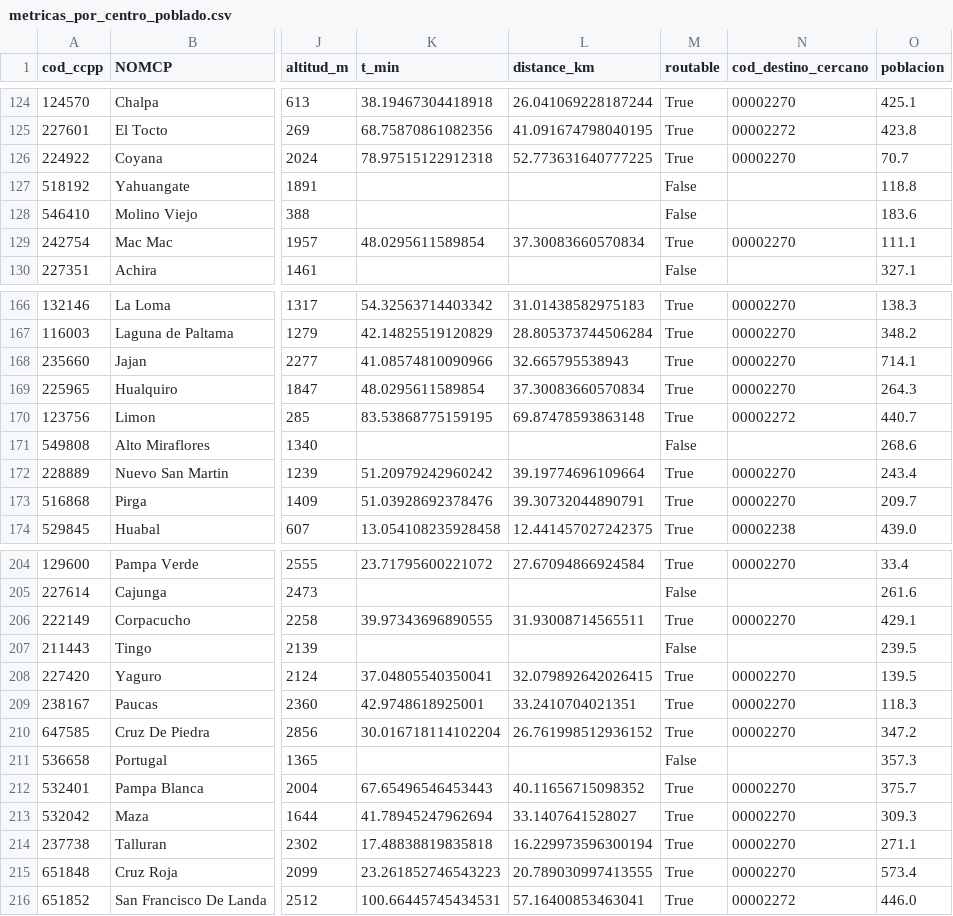
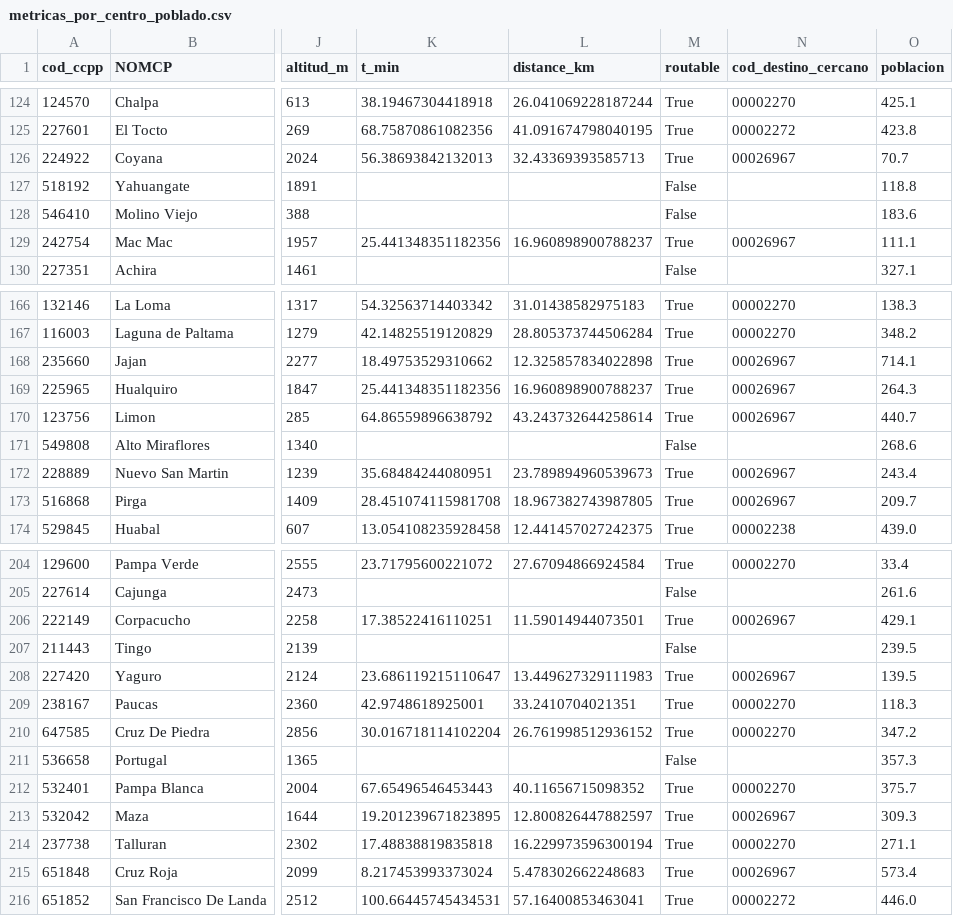
Before and after one commit to leruizdelavegat-max/proyecto-acceso-salud, a CSV file: data/outputs/metricas_por_centro_poblado.csv, drawn as a sheet; only a part is shown, gaps mark what is left out; the diff covers the shown part only; the diff names each change by its address in the sheet, - before the commit and + after, or states it on an @@ line.

```diff
--- a/data/outputs/metricas_por_centro_poblado.csv
+++ b/data/outputs/metricas_por_centro_poblado.csv
-K126 (t_min): 78.97515122912318
+K126 (t_min): 56.38693842132013
-L126 (distance_km): 52.773631640777225
+L126 (distance_km): 32.43369393585713
-N126 (cod_destino_cercano): 00002270
+N126 (cod_destino_cercano): 00026967
-K129 (t_min): 48.0295611589854
+K129 (t_min): 25.441348351182356
-L129 (distance_km): 37.30083660570834
+L129 (distance_km): 16.960898900788237
-N129 (cod_destino_cercano): 00002270
+N129 (cod_destino_cercano): 00026967
-K168 (t_min): 41.08574810090966
+K168 (t_min): 18.49753529310662
-L168 (distance_km): 32.665795538943
+L168 (distance_km): 12.325857834022898
-N168:N169 (cod_destino_cercano): 00002270
+N168:N169 (cod_destino_cercano): 00026967
-K169 (t_min): 48.0295611589854
+K169 (t_min): 25.441348351182356
-L169 (distance_km): 37.30083660570834
+L169 (distance_km): 16.960898900788237
-K170 (t_min): 83.53868775159195
+K170 (t_min): 64.86559896638792
-L170 (distance_km): 69.87478593863148
+L170 (distance_km): 43.243732644258614
-N170 (cod_destino_cercano): 00002272
+N170 (cod_destino_cercano): 00026967
-K172 (t_min): 51.20979242960242
+K172 (t_min): 35.68484244080951
-L172 (distance_km): 39.19774696109664
+L172 (distance_km): 23.789894960539673
-N172:N173 (cod_destino_cercano): 00002270
+N172:N173 (cod_destino_cercano): 00026967
-K173 (t_min): 51.03928692378476
+K173 (t_min): 28.451074115981708
-L173 (distance_km): 39.30732044890791
+L173 (distance_km): 18.967382743987805
-K206 (t_min): 39.97343696890555
+K206 (t_min): 17.38522416110251
-L206 (distance_km): 31.93008714565511
+L206 (distance_km): 11.59014944073501
-N206 (cod_destino_cercano): 00002270
+N206 (cod_destino_cercano): 00026967
-K208 (t_min): 37.04805540350041
+K208 (t_min): 23.686119215110647
-L208 (distance_km): 32.079892642026415
+L208 (distance_km): 13.449627329111983
-N208 (cod_destino_cercano): 00002270
+N208 (cod_destino_cercano): 00026967
-K213 (t_min): 41.78945247962694
+K213 (t_min): 19.201239671823895
-L213 (distance_km): 33.1407641528027
+L213 (distance_km): 12.800826447882597
-N213 (cod_destino_cercano): 00002270
+N213 (cod_destino_cercano): 00026967
-K215 (t_min): 23.261852746543223
+K215 (t_min): 8.217453993373024
-L215 (distance_km): 20.789030997413555
+L215 (distance_km): 5.478302662248683
-N215 (cod_destino_cercano): 00002270
+N215 (cod_destino_cercano): 00026967
```
Also changed, not shown: 81 edited cells elsewhere in this file, data/outputs/acceso_ponderado_distrito.csv, data/outputs/acceso_ponderado_provincia.csv, 48 other files.
